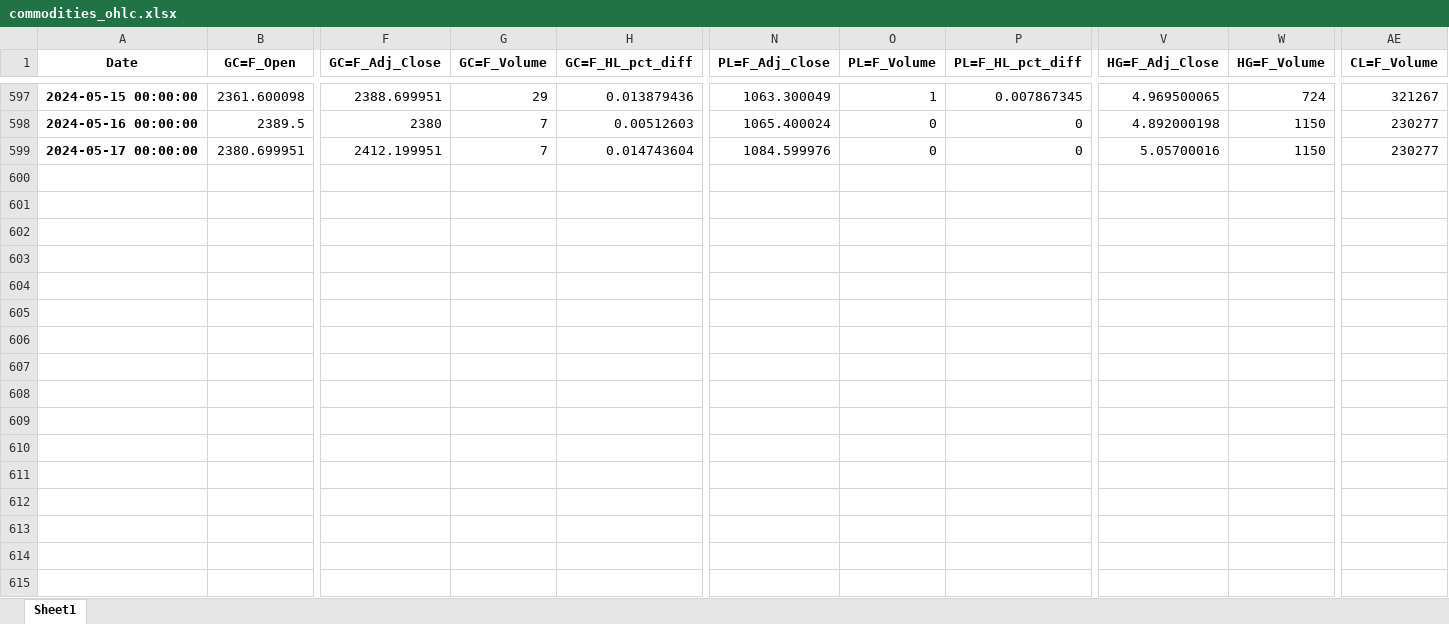
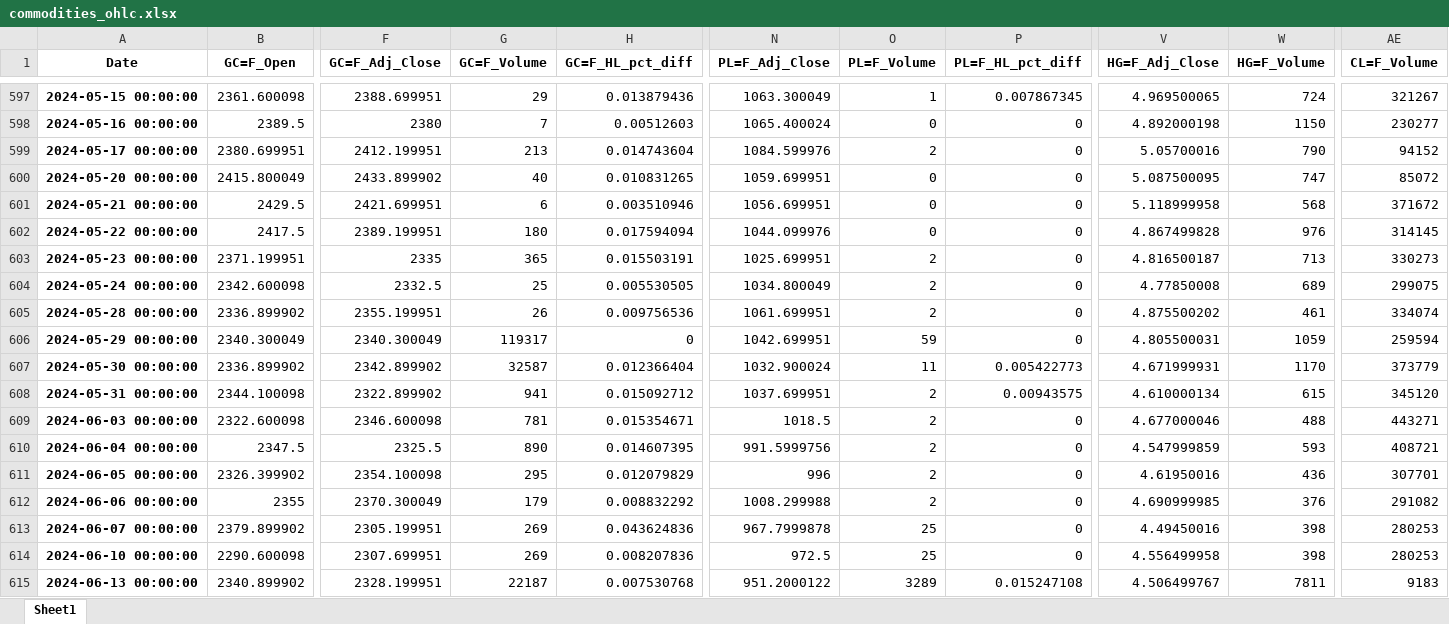
Before and after one commit to seidelmarco/safe_haven_investing, an Excel workbook: investing/sp500_dfs/commodities_ohlc.xlsx, sheet Sheet1, drawn as a sheet; only a part is shown, gaps mark what is left out; values as stored, in another font and other column widths than the file's, no borders; rows hold the shown columns only; the diff names each change by its address in the sheet, - before the commit and + after, or states it on an @@ line.

```diff
--- a/investing/sp500_dfs/commodities_ohlc.xlsx (sheet Sheet1)
+++ b/investing/sp500_dfs/commodities_ohlc.xlsx (sheet Sheet1)
-G599 (GC=F_Volume): 7
+G599 (GC=F_Volume): 213
-O599 (PL=F_Volume): 0
+O599 (PL=F_Volume): 2
-W599 (HG=F_Volume): 1150
+W599 (HG=F_Volume): 790
-AE599 (CL=F_Volume): 230277
+AE599 (CL=F_Volume): 94152
+row 600: 2024-05-20 00:00:00 | 2415.800049 | 2433.899902 | 40 | 0.010831265 | 1059.699951 | 0 | 0 | 5.087500095 | 747 | 85072
+row 601: 2024-05-21 00:00:00 | 2429.5 | 2421.699951 | 6 | 0.003510946 | 1056.699951 | 0 | 0 | 5.118999958 | 568 | 371672
+row 602: 2024-05-22 00:00:00 | 2417.5 | 2389.199951 | 180 | 0.017594094 | 1044.099976 | 0 | 0 | 4.867499828 | 976 | 314145
+row 603: 2024-05-23 00:00:00 | 2371.199951 | 2335 | 365 | 0.015503191 | 1025.699951 | 2 | 0 | 4.816500187 | 713 | 330273
+row 604: 2024-05-24 00:00:00 | 2342.600098 | 2332.5 | 25 | 0.005530505 | 1034.800049 | 2 | 0 | 4.77850008 | 689 | 299075
+row 605: 2024-05-28 00:00:00 | 2336.899902 | 2355.199951 | 26 | 0.009756536 | 1061.699951 | 2 | 0 | 4.875500202 | 461 | 334074
+row 606: 2024-05-29 00:00:00 | 2340.300049 | 2340.300049 | 119317 | 0 | 1042.699951 | 59 | 0 | 4.805500031 | 1059 | 259594
+row 607: 2024-05-30 00:00:00 | 2336.899902 | 2342.899902 | 32587 | 0.012366404 | 1032.900024 | 11 | 0.005422773 | 4.671999931 | 1170 | 373779
+row 608: 2024-05-31 00:00:00 | 2344.100098 | 2322.899902 | 941 | 0.015092712 | 1037.699951 | 2 | 0.00943575 | 4.610000134 | 615 | 345120
+row 609: 2024-06-03 00:00:00 | 2322.600098 | 2346.600098 | 781 | 0.015354671 | 1018.5 | 2 | 0 | 4.677000046 | 488 | 443271
+row 610: 2024-06-04 00:00:00 | 2347.5 | 2325.5 | 890 | 0.014607395 | 991.5999756 | 2 | 0 | 4.547999859 | 593 | 408721
+row 611: 2024-06-05 00:00:00 | 2326.399902 | 2354.100098 | 295 | 0.012079829 | 996 | 2 | 0 | 4.61950016 | 436 | 307701
+row 612: 2024-06-06 00:00:00 | 2355 | 2370.300049 | 179 | 0.008832292 | 1008.299988 | 2 | 0 | 4.690999985 | 376 | 291082
+row 613: 2024-06-07 00:00:00 | 2379.899902 | 2305.199951 | 269 | 0.043624836 | 967.7999878 | 25 | 0 | 4.49450016 | 398 | 280253
+row 614: 2024-06-10 00:00:00 | 2290.600098 | 2307.699951 | 269 | 0.008207836 | 972.5 | 25 | 0 | 4.556499958 | 398 | 280253
+row 615: 2024-06-13 00:00:00 | 2340.899902 | 2328.199951 | 22187 | 0.007530768 | 951.2000122 | 3289 | 0.015247108 | 4.506499767 | 7811 | 9183
```
Also changed, not shown: 6 other files.
